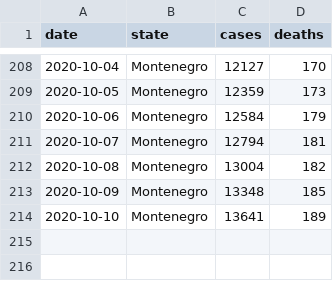
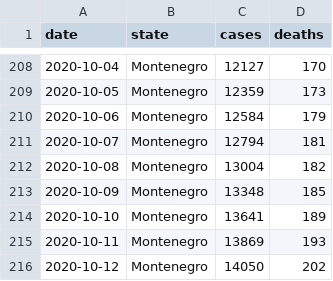
Before and after one commit to yuster0/Dashboard, a CSV file: monte.csv, drawn as a sheet; only a part is shown, gaps mark what is left out; the diff names each change by its address in the sheet, - before the commit and + after, or states it on an @@ line.

```diff
--- a/monte.csv
+++ b/monte.csv
+row 215: 2020-10-11 | Montenegro | 13869 | 193
+row 216: 2020-10-12 | Montenegro | 14050 | 202
```
Also changed, not shown: montenegro_dailycases.csv.
